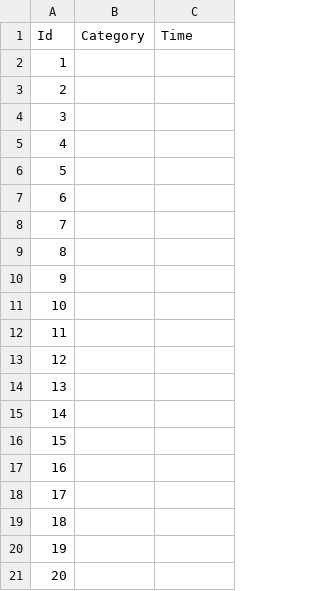
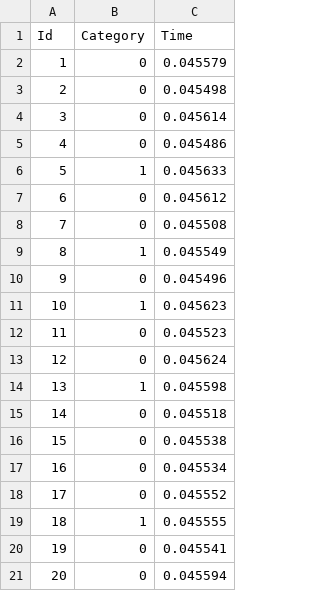
Before and after one commit to jarngolem/EITP40, a CSV file: lab3/submission.csv, drawn as a sheet; only a part is shown; the diff covers the shown part only.

```diff
--- a/lab3/submission.csv
+++ b/lab3/submission.csv
@@ -1,21 +1,21 @@
 Id,Category,Time
-1,,
-2,,
-3,,
-4,,
-5,,
-6,,
-7,,
-8,,
-9,,
-10,,
-11,,
-12,,
-13,,
-14,,
-15,,
-16,,
-17,,
-18,,
-19,,
-20,,
+1,0,0.045579
+2,0,0.045498
+3,0,0.045614
+4,0,0.045486
+5,1,0.045633
+6,0,0.045612
+7,0,0.045508
+8,1,0.045549
+9,0,0.045496
+10,1,0.045623
+11,0,0.045523
+12,0,0.045624
+13,1,0.045598
+14,0,0.045518
+15,0,0.045538
+16,0,0.045534
+17,0,0.045552
+18,1,0.045555
+19,0,0.045541
+20,0,0.045594
```
Also changed, not shown: 40 edited cells elsewhere in this file, 4 other files.
